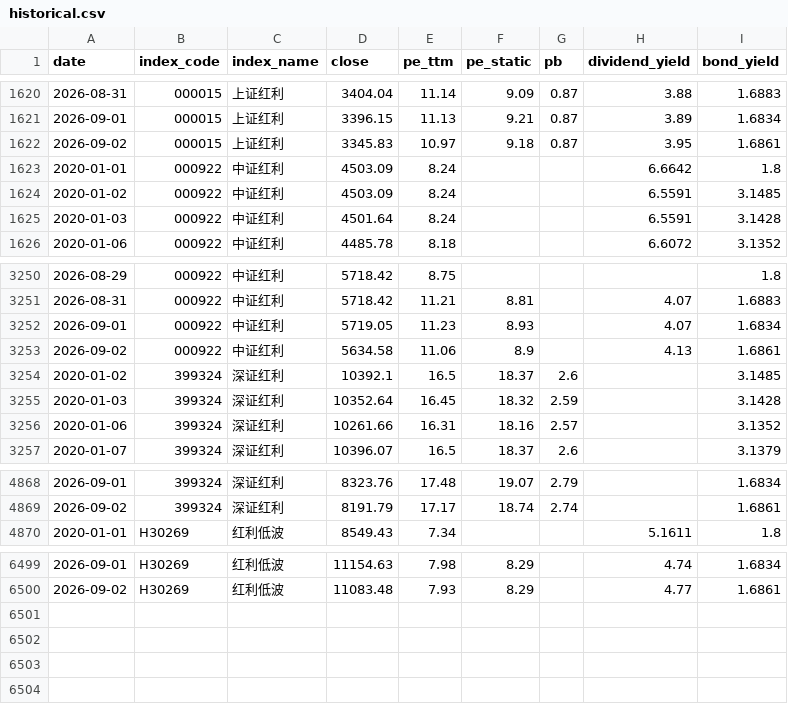
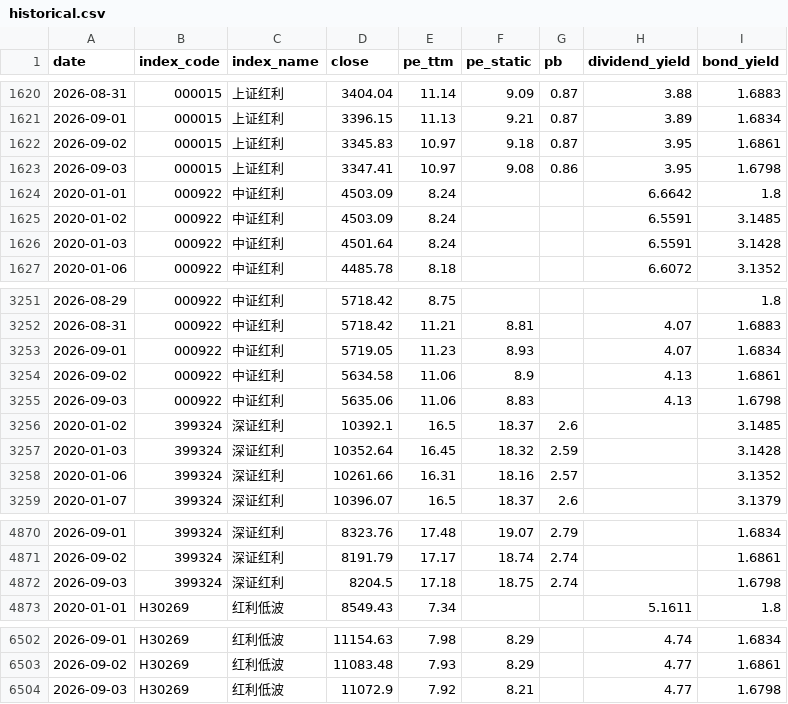
Before and after one commit to kuangxc/DividendIndexLearning, a CSV file: data/historical.csv, drawn as a sheet; only a part is shown, gaps mark what is left out.

```diff
--- a/data/historical.csv
+++ b/data/historical.csv
@@ -1622,2 +1622,3 @@ date,index_code,index_name,close,pe_ttm,pe_static,pb,dividend_yield,bond_yield
 2026-09-02,000015,上证红利,3345.83,10.97,9.18,0.87,3.95,1.6861
+2026-09-03,000015,上证红利,3347.41,10.97,9.08,0.86,3.95,1.6798
 2020-01-01,000922,中证红利,4503.09,8.24,,,6.6642,1.8
@@ -3253,2 +3254,3 @@ date,index_code,index_name,close,pe_ttm,pe_static,pb,dividend_yield,bond_yield
 2026-09-02,000922,中证红利,5634.58,11.06,8.9,,4.13,1.6861
+2026-09-03,000922,中证红利,5635.06,11.06,8.83,,4.13,1.6798
 2020-01-02,399324,深证红利,10392.1,16.5,18.37,2.6,,3.1485
@@ -4869,2 +4871,3 @@ date,index_code,index_name,close,pe_ttm,pe_static,pb,dividend_yield,bond_yield
 2026-09-02,399324,深证红利,8191.79,17.17,18.74,2.74,,1.6861
+2026-09-03,399324,深证红利,8204.5,17.18,18.75,2.74,,1.6798
 2020-01-01,H30269,红利低波,8549.43,7.34,,,5.1611,1.8
@@ -6500 +6503,2 @@ date,index_code,index_name,close,pe_ttm,pe_static,pb,dividend_yield,bond_yield
 2026-09-02,H30269,红利低波,11083.48,7.93,8.29,,4.77,1.6861
+2026-09-03,H30269,红利低波,11072.9,7.92,8.21,,4.77,1.6798
```
Also changed, not shown: 5 other files.
